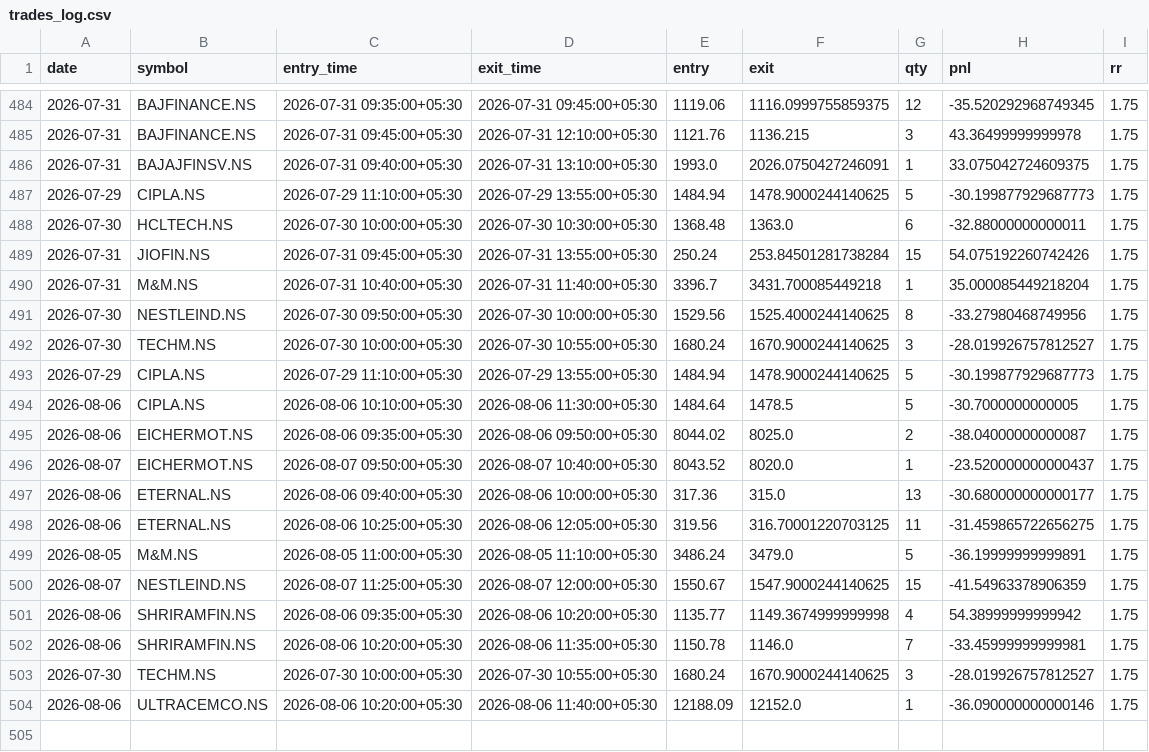
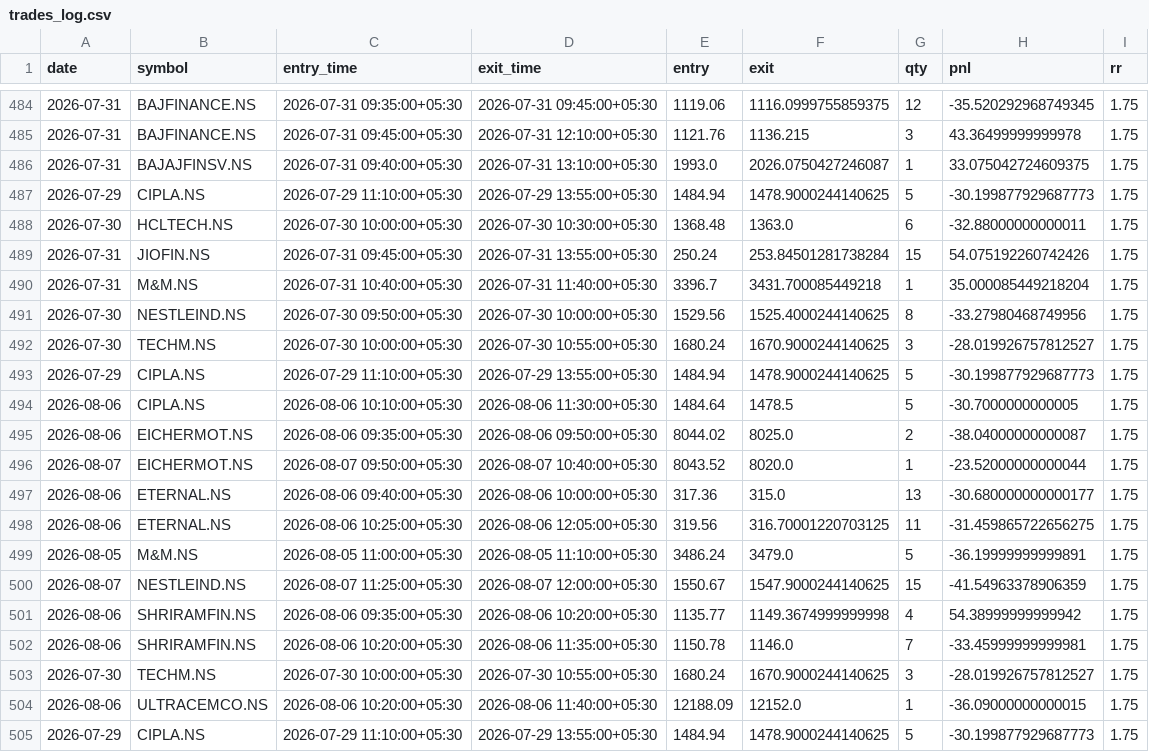
Before and after one commit to ajaywilson/Intraday_trading_recommender, a CSV file: trades_log.csv, drawn as a sheet; only a part is shown, gaps mark what is left out; the shorter side is filled out with more unchanged rows.

Commit message:
Update trades log

```diff
--- a/trades_log.csv
+++ b/trades_log.csv
@@ -485,3 +485,3 @@ date,symbol,entry_time,exit_time,entry,exit,qty,pnl,rr
 2026-07-31,BAJFINANCE.NS,2026-07-31 09:45:00+05:30,2026-07-31 12:10:00+05:30,1121.76,1136.215,3,43.36499999999978,1.75
-2026-07-31,BAJAJFINSV.NS,2026-07-31 09:40:00+05:30,2026-07-31 13:10:00+05:30,1993.0,2026.0750427246091,1,33.075042724609375,1.75
+2026-07-31,BAJAJFINSV.NS,2026-07-31 09:40:00+05:30,2026-07-31 13:10:00+05:30,1993.0,2026.0750427246087,1,33.075042724609375,1.75
 2026-07-29,CIPLA.NS,2026-07-29 11:10:00+05:30,2026-07-29 13:55:00+05:30,1484.94,1478.9000244140625,5,-30.199877929687773,1.75
@@ -492,2 +492,14 @@ date,symbol,entry_time,exit_time,entry,exit,qty,pnl,rr
 2026-07-30,TECHM.NS,2026-07-30 10:00:00+05:30,2026-07-30 10:55:00+05:30,1680.24,1670.9000244140625,3,-28.019926757812527,1.75
+2026-07-29,CIPLA.NS,2026-07-29 11:10:00+05:30,2026-07-29 13:55:00+05:30,1484.94,1478.9000244140625,5,-30.199877929687773,1.75
+2026-08-06,CIPLA.NS,2026-08-06 10:10:00+05:30,2026-08-06 11:30:00+05:30,1484.64,1478.5,5,-30.7000000000005,1.75
+2026-08-06,EICHERMOT.NS,2026-08-06 09:35:00+05:30,2026-08-06 09:50:00+05:30,8044.02,8025.0,2,-38.04000000000087,1.75
+2026-08-07,EICHERMOT.NS,2026-08-07 09:50:00+05:30,2026-08-07 10:40:00+05:30,8043.52,8020.0,1,-23.52000000000044,1.75
+2026-08-06,ETERNAL.NS,2026-08-06 09:40:00+05:30,2026-08-06 10:00:00+05:30,317.36,315.0,13,-30.680000000000177,1.75
+2026-08-06,ETERNAL.NS,2026-08-06 10:25:00+05:30,2026-08-06 12:05:00+05:30,319.56,316.70001220703125,11,-31.459865722656275,1.75
+2026-08-05,M&M.NS,2026-08-05 11:00:00+05:30,2026-08-05 11:10:00+05:30,3486.24,3479.0,5,-36.19999999999891,1.75
+2026-08-07,NESTLEIND.NS,2026-08-07 11:25:00+05:30,2026-08-07 12:00:00+05:30,1550.67,1547.9000244140625,15,-41.54963378906359,1.75
+2026-08-06,SHRIRAMFIN.NS,2026-08-06 09:35:00+05:30,2026-08-06 10:20:00+05:30,1135.77,1149.3674999999998,4,54.38999999999942,1.75
+2026-08-06,SHRIRAMFIN.NS,2026-08-06 10:20:00+05:30,2026-08-06 11:35:00+05:30,1150.78,1146.0,7,-33.45999999999981,1.75
+2026-07-30,TECHM.NS,2026-07-30 10:00:00+05:30,2026-07-30 10:55:00+05:30,1680.24,1670.9000244140625,3,-28.019926757812527,1.75
+2026-08-06,ULTRACEMCO.NS,2026-08-06 10:20:00+05:30,2026-08-06 11:40:00+05:30,12188.09,12152.0,1,-36.09000000000015,1.75
 2026-07-29,CIPLA.NS,2026-07-29 11:10:00+05:30,2026-07-29 13:55:00+05:30,1484.94,1478.9000244140625,5,-30.199877929687773,1.75
```
